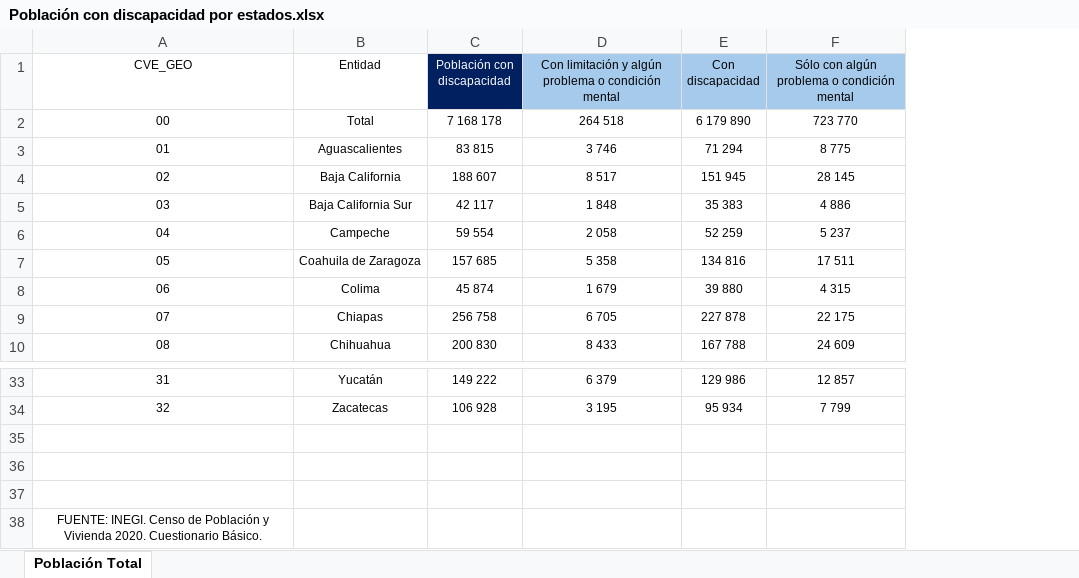
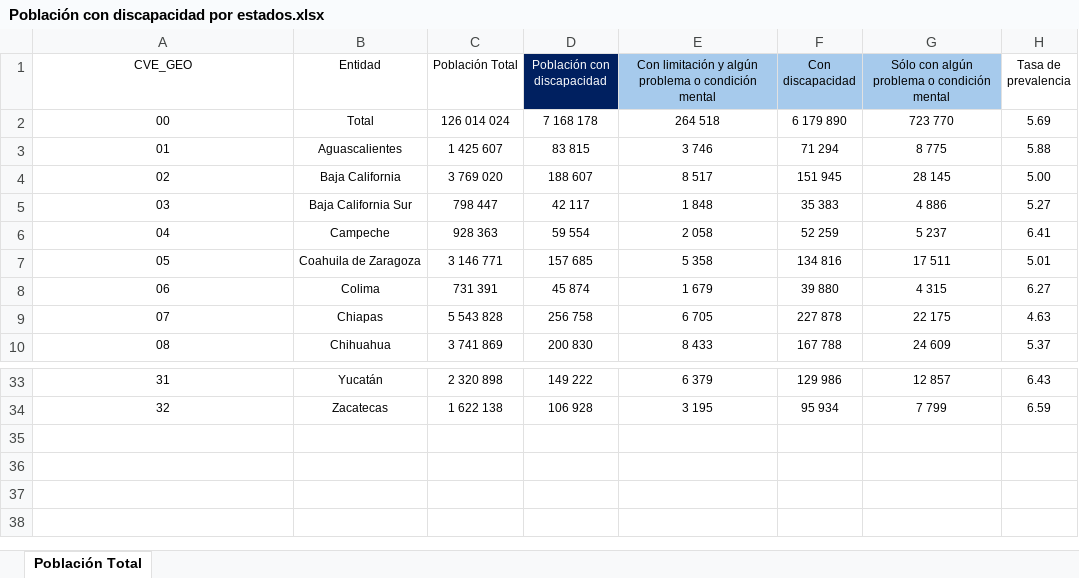
Before and after one commit to dvillasanao/Discapacidad_Mexico, an Excel workbook: Bases/Población con discapacidad por estados.xlsx, sheet Población Total, drawn as a sheet; only a part is shown, gaps mark what is left out; values as stored, in another font and other column widths than the file's, no borders; removed rows and columns are numbered as before the commit, all else as after; the diff names each change by its address in the sheet, - before the commit and + after, or states it on an @@ line.

Commit message:
Población con discapacidad en México

```diff
--- a/Bases/Población con discapacidad por estados.xlsx (sheet Población Total)
+++ b/Bases/Población con discapacidad por estados.xlsx (sheet Población Total)
+column C (Población Total), rows 2-10: 126 014 024 | 1 425 607 | 3 769 020 | 798 447 | 928 363 | 3 146 771 | 731 391 | 5 543 828 | 3 741 869; rows 33-34: 2 320 898 | 1 622 138
+column H (Tasa de prevalencia), rows 2-10: 5.69 | 5.88 | 5.00 | 5.27 | 6.41 | 5.01 | 6.27 | 4.63 | 5.37; rows 33-34: 6.43 | 6.59
-row 35: (empty)
-row 36: (empty)
-row 37: (empty)
-row 38: FUENTE: INEGI. Censo de Población y Vivienda 2020. Cuestionario Básico.
```
Also changed, not shown: 2 other files.
